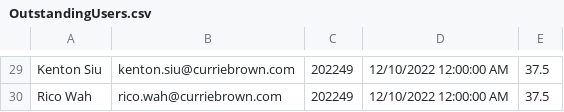
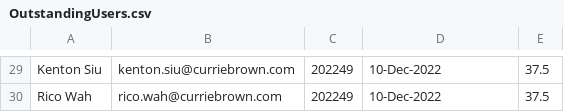
Before and after one commit to TerencelawCB/TestCBToast, a CSV file: OutstandingUsers.csv, drawn as a sheet; only a part is shown, gaps mark what is left out; the diff covers the shown part only.

```diff
--- a/OutstandingUsers.csv
+++ b/OutstandingUsers.csv
@@ -29,2 +29,2 @@
-"Kenton Siu","kenton.siu@curriebrown.com","202249","12/10/2022 12:00:00 AM","37.5"
-"Rico Wah","rico.wah@curriebrown.com","202249","12/10/2022 12:00:00 AM","37.5"
+"Kenton Siu","kenton.siu@curriebrown.com","202249","10-Dec-2022","37.5"
+"Rico Wah","rico.wah@curriebrown.com","202249","10-Dec-2022","37.5"
```
Also changed, not shown: 1 added row, 1 removed row and 27 edited cells elsewhere in this file, 1 other file.
